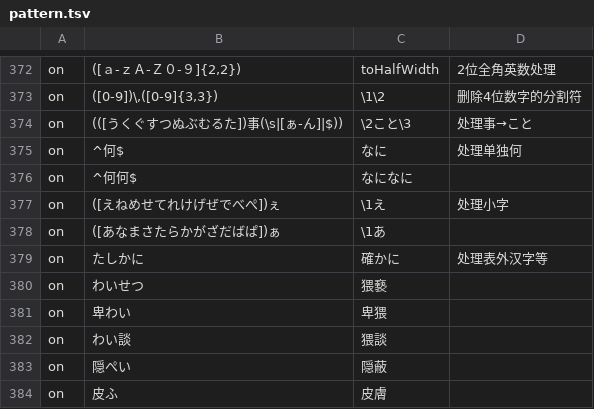
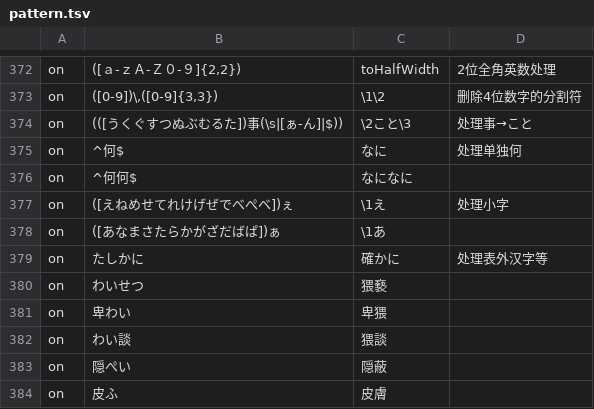
Before and after one commit to Nekomoekissaten-SUB/nekomoe-jp-formatter, a TSV file: dist/pattern.tsv, drawn as a sheet; only a part is shown, gaps mark what is left out; the diff names each change by its address in the sheet, - before the commit and + after, or states it on an @@ line.

Commit message:
ヤベぇ对策

```diff
--- a/dist/pattern.tsv
+++ b/dist/pattern.tsv
-B377: ([えねめせてれけげぜでべぺ])ぇ
+B377: ([えねめせてれけげぜでべぺベ])ぇ
```
